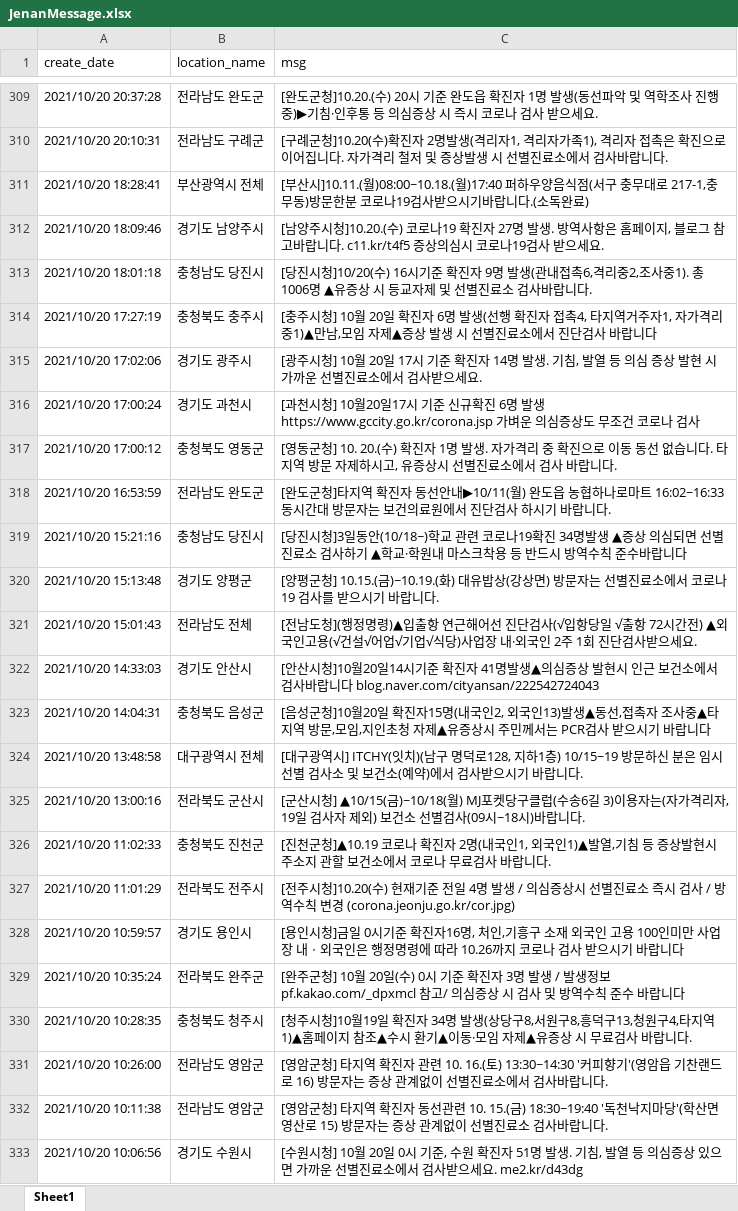
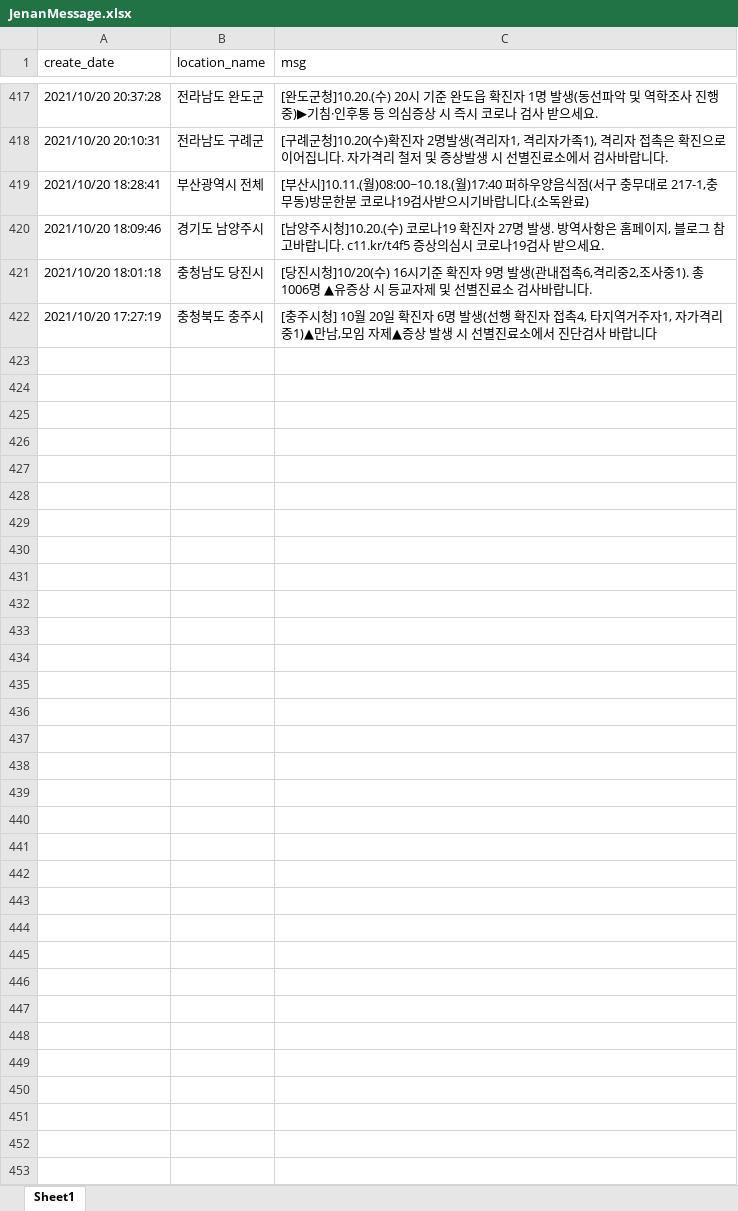
Before and after one commit to Kim-JeongUng/Corona_korea_keep-distance, an Excel workbook: covid_19_all/JenanMessage.xlsx, sheet Sheet1, drawn as a sheet; only a part is shown, gaps mark what is left out; values as stored, in another font and other column widths than the file's, no borders; removed rows and columns are numbered as before the commit, all else as after; the diff covers the shown part only; the diff names each change by its address in the sheet, - before the commit and + after, or states it on an @@ line.

```diff
--- a/covid_19_all/JenanMessage.xlsx (sheet Sheet1)
+++ b/covid_19_all/JenanMessage.xlsx (sheet Sheet1)
-row 315: 2021/10/20 17:02:06 | 경기도 광주시 | [광주시청] 10월 20일 17시 기준 확진자 14명 발생. 기침, 발열 등 의심 증상 발현 시 가까운 선별진료소에서 검사받으세요.
-row 316: 2021/10/20 17:00:24 | 경기도 과천시 | [과천시청] 10월20일17시 기준 신규확진 6명 발생 https://www.gccity.go.kr/corona.jsp 가벼운 의심증상도 무조건 코로나 검사
-row 317: 2021/10/20 17:00:12 | 충청북도 영동군 | [영동군청] 10. 20.(수) 확진자 1명 발생. 자가격리 중 확진으로 이동 동선 없습니다. 타지역 방문 자제하시고, 유증상시 선별진료소에서 검사 바랍니다.
-row 318: 2021/10/20 16:53:59 | 전라남도 완도군 | [완도군청]타지역 확진자 동선안내▶10/11(월) 완도읍 농협하나로마트 16:02~16:33 동시간대 방문자는 보건의료원에서 진단검사 하시기 바랍니다.
-row 319: 2021/10/20 15:21:16 | 충청남도 당진시 | [당진시청]3일동안(10/18~)학교 관련 코로나19확진 34명발생 ▲증상 의심되면 선별진료소 검사하기 ▲학교·학원내 마스크착용 등 반드시 방역수칙 준수바랍니다
-row 320: 2021/10/20 15:13:48 | 경기도 양평군 | [양평군청] 10.15.(금)~10.19.(화) 대유밥상(강상면) 방문자는 선별진료소에서 코로나19 검사를 받으시기 바랍니다.
-row 321: 2021/10/20 15:01:43 | 전라남도 전체 | [전남도청](행정명령)▲입출항 연근해어선 진단검사(√입항당일 √출항 72시간전) ▲외국인고용(√건설√어업√기업√식당)사업장 내·외국인 2주 1회 진단검사받으세요.
-row 322: 2021/10/20 14:33:03 | 경기도 안산시 | [안산시청]10월20일14시기준 확진자 41명발생▲의심증상 발현시 인근 보건소에서 검사바랍니다 blog.naver.com/cityansan/222542724043
-row 323: 2021/10/20 14:04:31 | 충청북도 음성군 | [음성군청]10월20일 확진자15명(내국인2, 외국인13)발생▲동선,접촉자 조사중▲타지역 방문,모임,지인초청 자제▲유증상시 주민께서는 PCR검사 받으시기 바랍니다
-row 324: 2021/10/20 13:48:58 | 대구광역시 전체 | [대구광역시] ITCHY(잇치)(남구 명덕로128, 지하1층) 10/15~19 방문하신 분은 임시선별 검사소 및 보건소(예약)에서 검사받으시기 바랍니다.
-row 325: 2021/10/20 13:00:16 | 전라북도 군산시 | [군산시청] ▲10/15(금)~10/18(월) MJ포켓당구클럽(수송6길 3)이용자는(자가격리자, 19일 검사자 제외) 보건소 선별검사(09시~18시)바랍니다.
-row 326: 2021/10/20 11:02:33 | 충청북도 진천군 | [진천군청]▲10.19 코로나 확진자 2명(내국인1, 외국인1)▲발열,기침 등 증상발현시 주소지 관할 보건소에서 코로나 무료검사 바랍니다.
-row 327: 2021/10/20 11:01:29 | 전라북도 전주시 | [전주시청]10.20(수) 현재기준 전일 4명 발생 / 의심증상시 선별진료소 즉시 검사 / 방역수칙 변경 (corona.jeonju.go.kr/cor.jpg)
-row 328: 2021/10/20 10:59:57 | 경기도 용인시 | [용인시청]금일 0시기준 확진자16명, 처인,기흥구 소재 외국인 고용 100인미만 사업장 내ㆍ외국인은 행정명령에 따라 10.26까지 코로나 검사 받으시기 바랍니다
-row 329: 2021/10/20 10:35:24 | 전라북도 완주군 | [완주군청] 10월 20일(수) 0시 기준 확진자 3명 발생 / 발생정보 pf.kakao.com/_dpxmcl 참고/ 의심증상 시 검사 및 방역수칙 준수 바랍니다
-row 330: 2021/10/20 10:28:35 | 충청북도 청주시 | [청주시청]10월19일 확진자 34명 발생(상당구8,서원구8,흥덕구13,청원구4,타지역1)▲홈페이지 참조▲수시 환기▲이동·모임 자제▲유증상 시 무료검사 바랍니다.
-row 331: 2021/10/20 10:26:00 | 전라남도 영암군 | [영암군청] 타지역 확진자 관련 10. 16.(토) 13:30~14:30 '커피향기'(영암읍 기찬랜드로 16) 방문자는 증상 관계없이 선별진료소에서 검사바랍니다.
-row 332: 2021/10/20 10:11:38 | 전라남도 영암군 | [영암군청] 타지역 확진자 동선관련 10. 15.(금) 18:30~19:40 '독천낙지마당'(학산면 영산로 15) 방문자는 증상 관계없이 선별진료소 검사바랍니다.
-row 333: 2021/10/20 10:06:56 | 경기도 수원시 | [수원시청] 10월 20일 0시 기준, 수원 확진자 51명 발생. 기침, 발열 등 의심증상 있으면 가까운 선별진료소에서 검사받으세요. me2.kr/d43dg
```
Also changed, not shown: 108 added rows and 73 removed rows elsewhere in this sheet, covid_19_all/CovidCount.xlsx, 2 other files.
